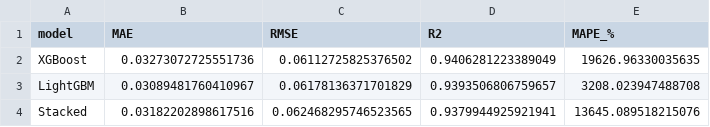
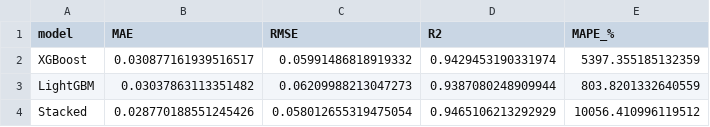
Before and after one commit to lmclatch/ASPA_HistoricalDataCleaning, a CSV file: ASCDP/Results Analysis/SlrMJ_Tot_Poloa_error_metrics.csv, drawn as a sheet.

Commit message:
slrmj tot poloa

```diff
--- a/ASCDP/Results Analysis/SlrMJ_Tot_Poloa_error_metrics.csv
+++ b/ASCDP/Results Analysis/SlrMJ_Tot_Poloa_error_metrics.csv
@@ -1,4 +1,4 @@
 model,MAE,RMSE,R2,MAPE_%
-XGBoost,0.03273072725551736,0.06112725825376502,0.9406281223389049,19626.96330035635
-LightGBM,0.03089481760410967,0.06178136371701829,0.9393506806759657,3208.023947488708
-Stacked,0.03182202898617516,0.062468295746523565,0.9379944925921941,13645.089518215076
+XGBoost,0.030877161939516517,0.05991486818919332,0.9429453190331974,5397.355185132359
+LightGBM,0.03037863113351482,0.06209988213047273,0.9387080248909944,803.8201332640559
+Stacked,0.028770188551245426,0.058012655319475054,0.9465106213292929,10056.410996119512
```
Also changed, not shown: 4 other files.
